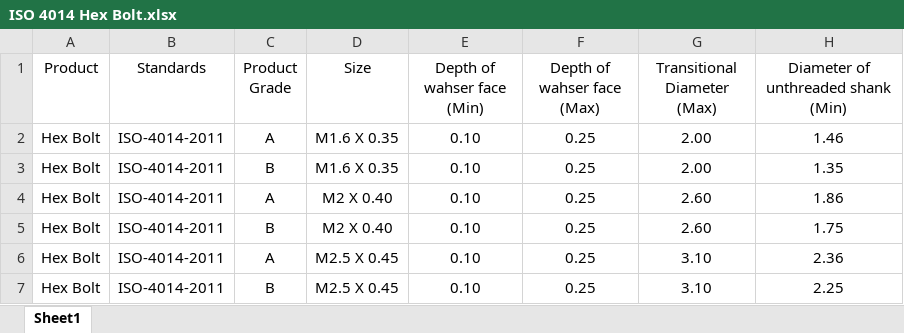
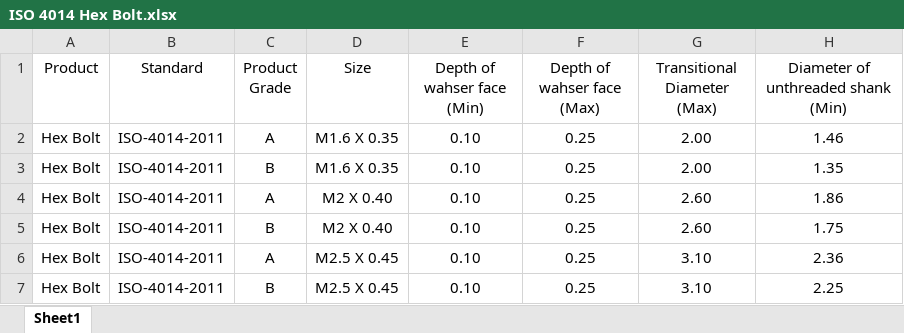
Before and after one commit to Partha980427/Data-Volt, an Excel workbook: ISO 4014 Hex Bolt.xlsx, sheet Sheet1, drawn as a sheet; only a part is shown; values as stored, in another font and other column widths than the file's, no borders; the diff names each change by its address in the sheet, - before the commit and + after, or states it on an @@ line.

Commit message:
Add files via upload

```diff
--- a/ISO 4014 Hex Bolt.xlsx (sheet Sheet1)
+++ b/ISO 4014 Hex Bolt.xlsx (sheet Sheet1)
-B1: Standards
+B1: Standard
```
